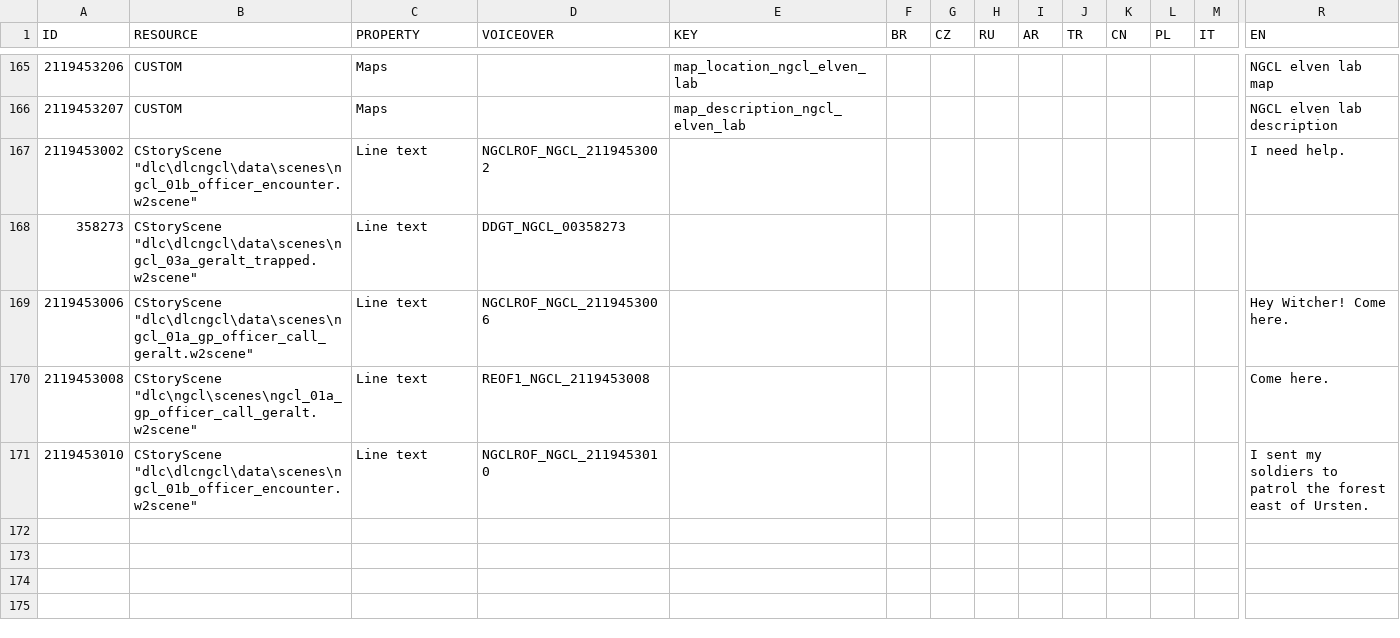
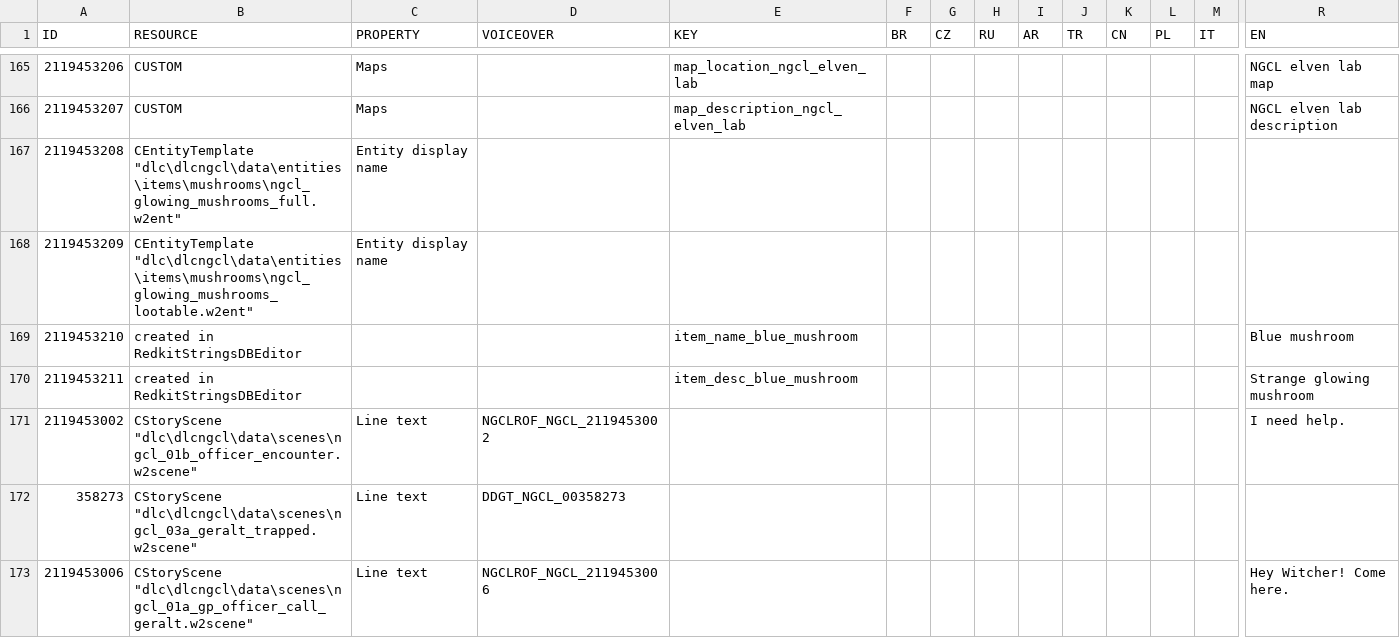
Before and after one commit to nikich340/w3.ngcl, a CSV file: LocalEditorStringDataBaseW3_UTF8_mod_export.csv, drawn as a sheet; only a part is shown, gaps mark what is left out; the shorter side is filled out with more unchanged rows; rows hold the shown columns only; the diff names each change by its address in the sheet, - before the commit and + after, or states it on an @@ line.

Commit message:
items: lootable blue mushrooms added

```diff
--- a/LocalEditorStringDataBaseW3_UTF8_mod_export.csv
+++ b/LocalEditorStringDataBaseW3_UTF8_mod_export.csv
+row 167: 2119453208 | CEntityTemplate "dlc\dlcngcl\data\entities\items\mushrooms\ngcl_glowing_mushrooms_full.w2ent" | Entity display name
+row 168: 2119453209 | CEntityTemplate "dlc\dlcngcl\data\entities\items\mushrooms\ngcl_glowing_mushrooms_lootable.w2ent" | Entity display name
+row 169: 2119453210 | created in RedkitStringsDBEditor |  |  | item_name_blue_mushroom |  |  |  |  |  |  |  |  | Blue mushroom
+row 170: 2119453211 | created in RedkitStringsDBEditor |  |  | item_desc_blue_mushroom |  |  |  |  |  |  |  |  | Strange glowing mushroom
```
Also changed, not shown: 10 other files.
